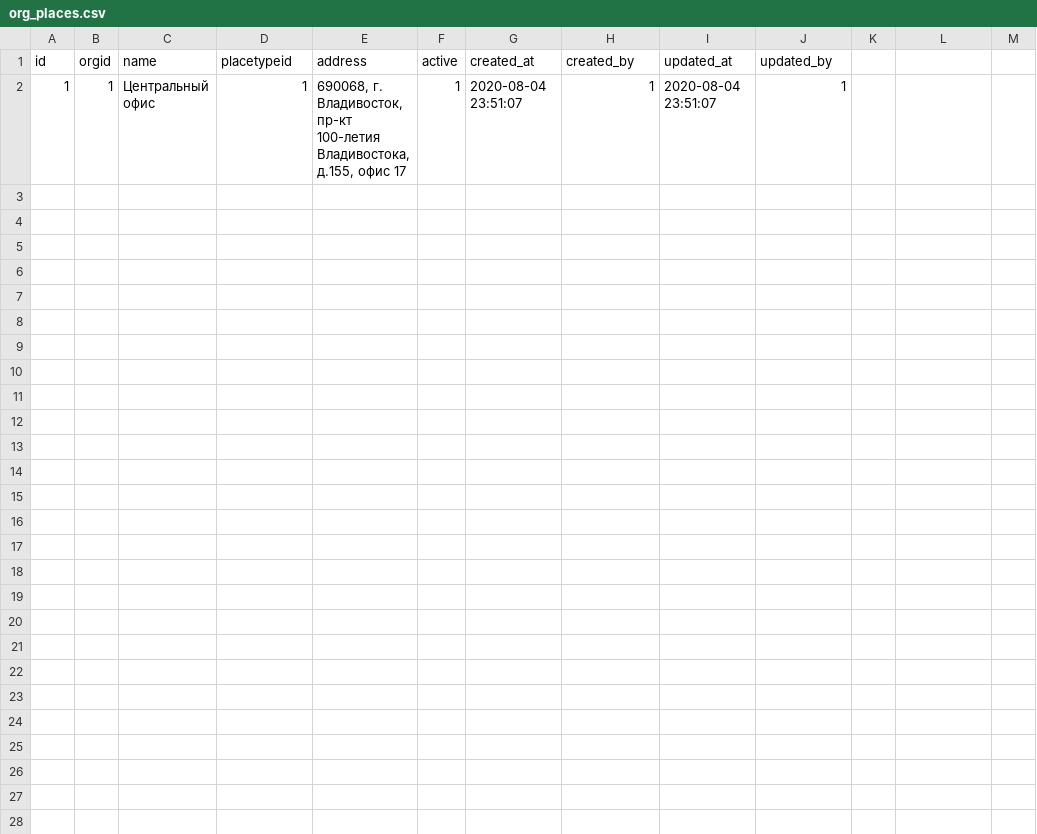
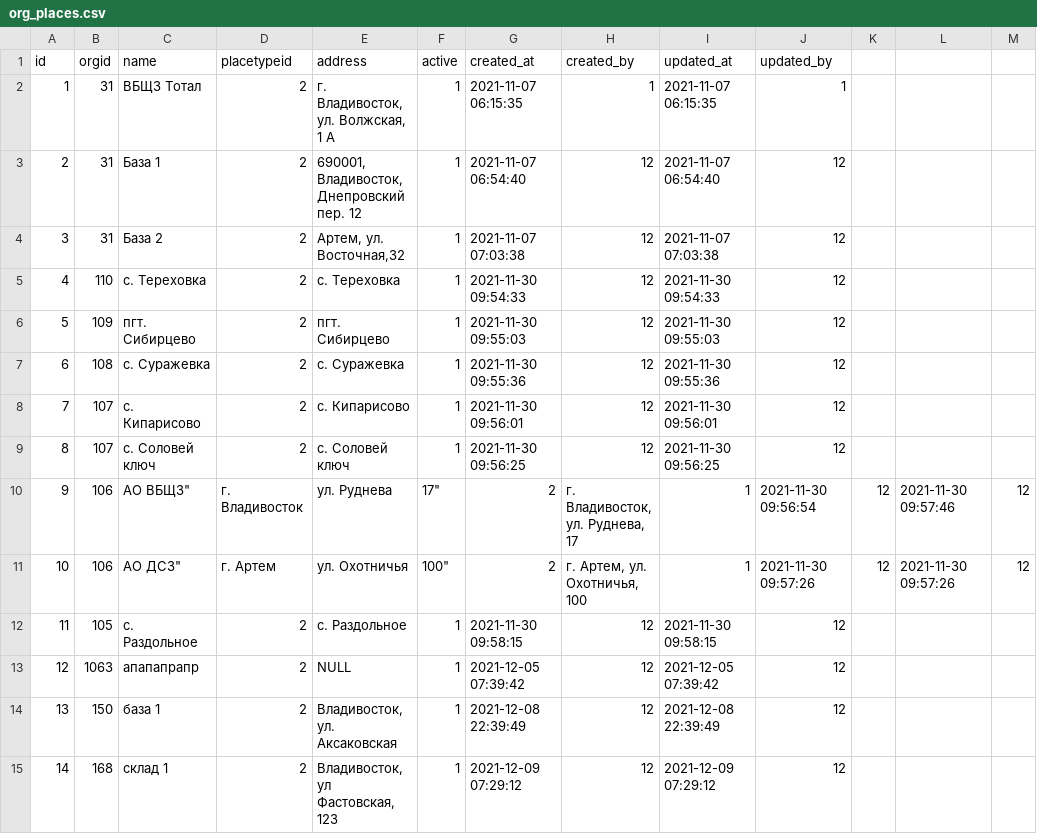
Before and after one commit to snsusa02-png/sas3, a CSV file: database/seeds/src/test1/org_places.csv, drawn as a sheet.

Commit message:
del extra tables

```diff
--- a/database/seeds/src/test1/org_places.csv
+++ b/database/seeds/src/test1/org_places.csv
@@ -1,2 +1,15 @@
 id,orgid,name,placetypeid,address,active,created_at,created_by,updated_at,updated_by
-1,1,"Центральный офис",1,"690068, г. Владивосток, пр-кт 100-летия Владивостока, д.155, офис 17",1,"2020-08-04 23:51:07",1,"2020-08-04 23:51:07",1
+1,31,"ВБЩЗ Тотал",2,"г. Владивосток, ул. Волжская, 1 А",1,"2021-11-07 06:15:35",1,"2021-11-07 06:15:35",1
+2,31,"База 1",2,"690001, Владивосток, Днепровский пер. 12",1,"2021-11-07 06:54:40",12,"2021-11-07 06:54:40",12
+3,31,"База 2",2,"Артем, ул. Восточная,32",1,"2021-11-07 07:03:38",12,"2021-11-07 07:03:38",12
+4,110,"с. Тереховка",2,"с. Тереховка",1,"2021-11-30 09:54:33",12,"2021-11-30 09:54:33",12
+5,109,"пгт. Сибирцево",2,"пгт. Сибирцево",1,"2021-11-30 09:55:03",12,"2021-11-30 09:55:03",12
+6,108,"с. Суражевка",2,"с. Суражевка",1,"2021-11-30 09:55:36",12,"2021-11-30 09:55:36",12
+7,107,"с. Кипарисово",2,"с. Кипарисово",1,"2021-11-30 09:56:01",12,"2021-11-30 09:56:01",12
+8,107,"с. Соловей ключ",2,"с. Соловей ключ",1,"2021-11-30 09:56:25",12,"2021-11-30 09:56:25",12
+9,106,"АО "ВБЩЗ", г. Владивосток, ул. Руднева, 17",2,"г. Владивосток, ул. Руднева, 17",1,"2021-11-30 09:56:54",12,"2021-11-30 09:57:46",12
+10,106,"АО "ДСЗ", г. Артем, ул. Охотничья, 100",2,"г. Артем, ул. Охотничья, 100",1,"2021-11-30 09:57:26",12,"2021-11-30 09:57:26",12
+11,105,"с. Раздольное",2,"с. Раздольное",1,"2021-11-30 09:58:15",12,"2021-11-30 09:58:15",12
+12,1063,апапапрапр,2,NULL,1,"2021-12-05 07:39:42",12,"2021-12-05 07:39:42",12
+13,150,"база 1",2,"Владивосток, ул. Аксаковская",1,"2021-12-08 22:39:49",12,"2021-12-08 22:39:49",12
+14,168,"склад 1",2,"Владивосток, ул Фастовская, 123",1,"2021-12-09 07:29:12",12,"2021-12-09 07:29:12",12
```
Also changed, not shown: database/seeds/src/test1/_list.csv, 37 other files.
